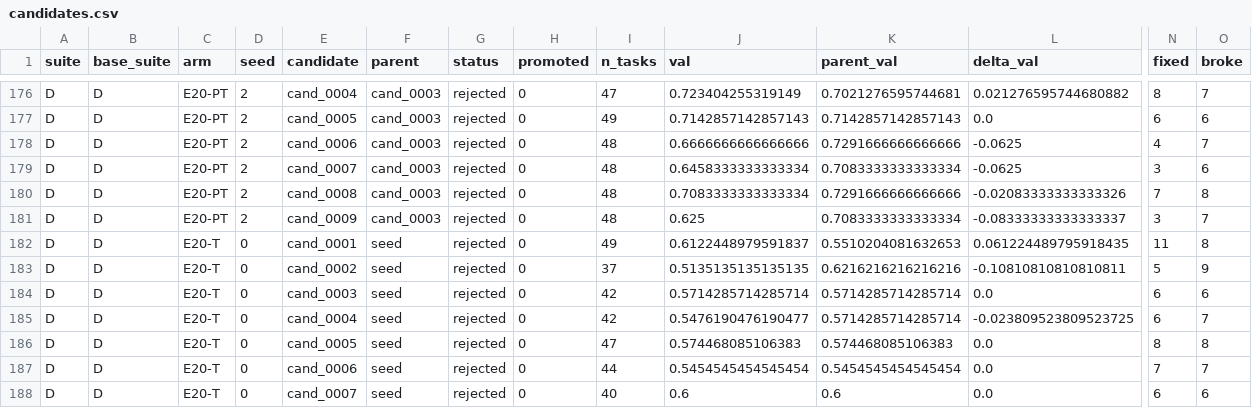
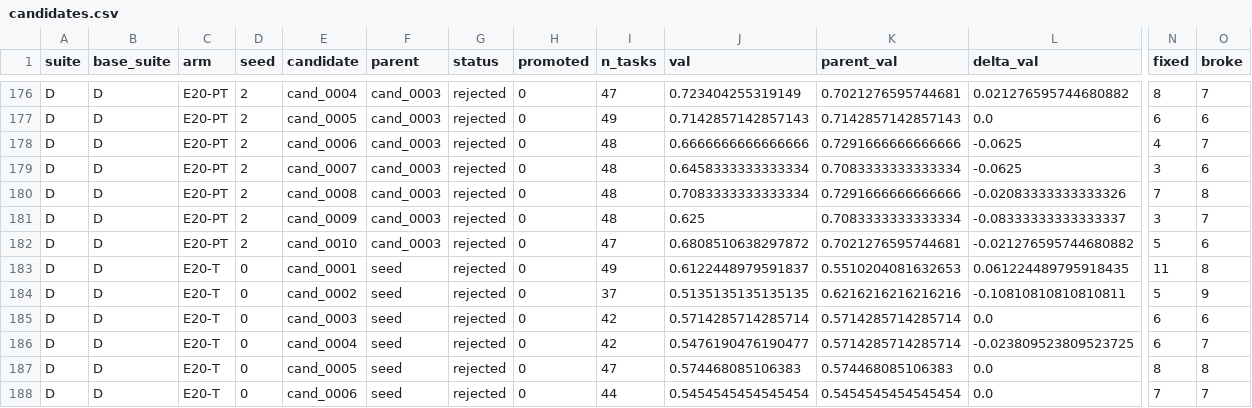
Before and after one commit to skillberry-ai/cap-evolve, a CSV file: research/capevolve-paper/analysis/out/attrib/candidates.csv, drawn as a sheet; only a part is shown, gaps mark what is left out; the shorter side is filled out with more unchanged rows; rows hold the shown columns only; the diff names each change by its address in the sheet, - before the commit and + after, or states it on an @@ line.

```diff
--- a/research/capevolve-paper/analysis/out/attrib/candidates.csv
+++ b/research/capevolve-paper/analysis/out/attrib/candidates.csv
+row 182: D | D | E20-PT | 2 | cand_0010 | cand_0003 | rejected | 0 | 47 | 0.6808510638297872 | 0.7021276595744681 | -0.021276595744680882 | 5 | 6
```
Also changed, not shown: research/capevolve-paper/analysis/out/attrib/attribution_by_surface.csv, research/capevolve-paper/analysis/out/attrib/shrinkage.csv, 28 other files.
